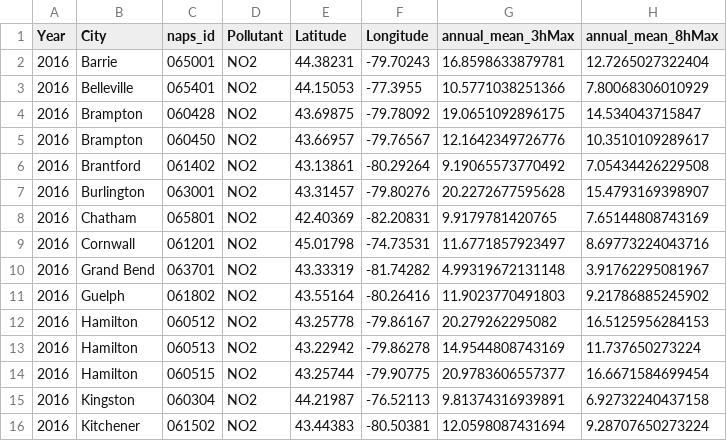
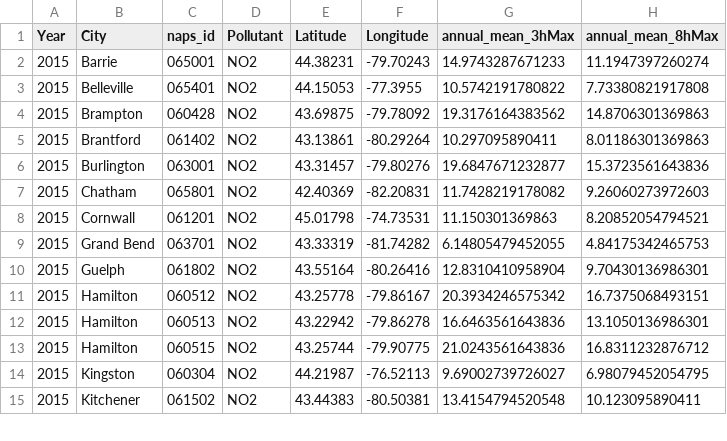
Before and after one commit to YangG24/Spatiotemporal-asthma-airpollution-ontario, a CSV file: cleaned_datasets/NO2_2015_ontario_annual_by_station.csv, drawn as a sheet; only a part is shown; the diff covers the shown part only.

```diff
--- a/cleaned_datasets/NO2_2015_ontario_annual_by_station.csv
+++ b/cleaned_datasets/NO2_2015_ontario_annual_by_station.csv
@@ -1,16 +1,15 @@
 "Year","City","naps_id","Pollutant","Latitude","Longitude","annual_mean_3hMax","annual_mean_8hMax"
-2016,"Barrie","065001","NO2",44.38231,-79.70243,16.8598633879781,12.7265027322404
-2016,"Belleville","065401","NO2",44.15053,-77.3955,10.5771038251366,7.80068306010929
-2016,"Brampton","060428","NO2",43.69875,-79.78092,19.0651092896175,14.534043715847
-2016,"Brampton","060450","NO2",43.66957,-79.76567,12.1642349726776,10.3510109289617
-2016,"Brantford","061402","NO2",43.13861,-80.29264,9.19065573770492,7.05434426229508
-2016,"Burlington","063001","NO2",43.31457,-79.80276,20.2272677595628,15.4793169398907
-2016,"Chatham","065801","NO2",42.40369,-82.20831,9.9179781420765,7.65144808743169
-2016,"Cornwall","061201","NO2",45.01798,-74.73531,11.6771857923497,8.69773224043716
-2016,"Grand Bend","063701","NO2",43.33319,-81.74282,4.99319672131148,3.91762295081967
-2016,"Guelph","061802","NO2",43.55164,-80.26416,11.9023770491803,9.21786885245902
-2016,"Hamilton","060512","NO2",43.25778,-79.86167,20.279262295082,16.5125956284153
-2016,"Hamilton","060513","NO2",43.22942,-79.86278,14.9544808743169,11.737650273224
-2016,"Hamilton","060515","NO2",43.25744,-79.90775,20.9783606557377,16.6671584699454
-2016,"Kingston","060304","NO2",44.21987,-76.52113,9.81374316939891,6.92732240437158
-2016,"Kitchener","061502","NO2",43.44383,-80.50381,12.0598087431694,9.28707650273224
+2015,"Barrie","065001","NO2",44.38231,-79.70243,14.9743287671233,11.1947397260274
+2015,"Belleville","065401","NO2",44.15053,-77.3955,10.5742191780822,7.73380821917808
+2015,"Brampton","060428","NO2",43.69875,-79.78092,19.3176164383562,14.8706301369863
+2015,"Brantford","061402","NO2",43.13861,-80.29264,10.297095890411,8.01186301369863
+2015,"Burlington","063001","NO2",43.31457,-79.80276,19.6847671232877,15.3723561643836
+2015,"Chatham","065801","NO2",42.40369,-82.20831,11.7428219178082,9.26060273972603
+2015,"Cornwall","061201","NO2",45.01798,-74.73531,11.150301369863,8.20852054794521
+2015,"Grand Bend","063701","NO2",43.33319,-81.74282,6.14805479452055,4.84175342465753
+2015,"Guelph","061802","NO2",43.55164,-80.26416,12.8310410958904,9.70430136986301
+2015,"Hamilton","060512","NO2",43.25778,-79.86167,20.3934246575342,16.7375068493151
+2015,"Hamilton","060513","NO2",43.22942,-79.86278,16.6463561643836,13.1050136986301
+2015,"Hamilton","060515","NO2",43.25744,-79.90775,21.0243561643836,16.8311232876712
+2015,"Kingston","060304","NO2",44.21987,-76.52113,9.69002739726027,6.98079452054795
+2015,"Kitchener","061502","NO2",43.44383,-80.50381,13.4154794520548,10.123095890411
```
Also changed, not shown: 1 added row, 2 removed rows and 72 edited cells elsewhere in this file, PHU_PM25_NO2_O3_blockkriging_popw_2013_2022.csv, cleaned_datasets/NO2_2017_ontario_annual_by_station.csv, 9 other files.
